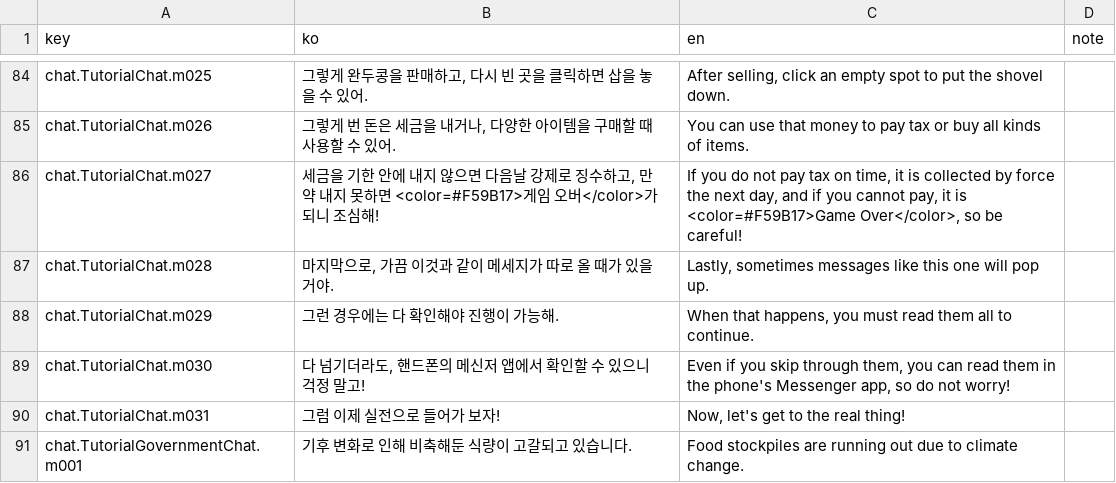
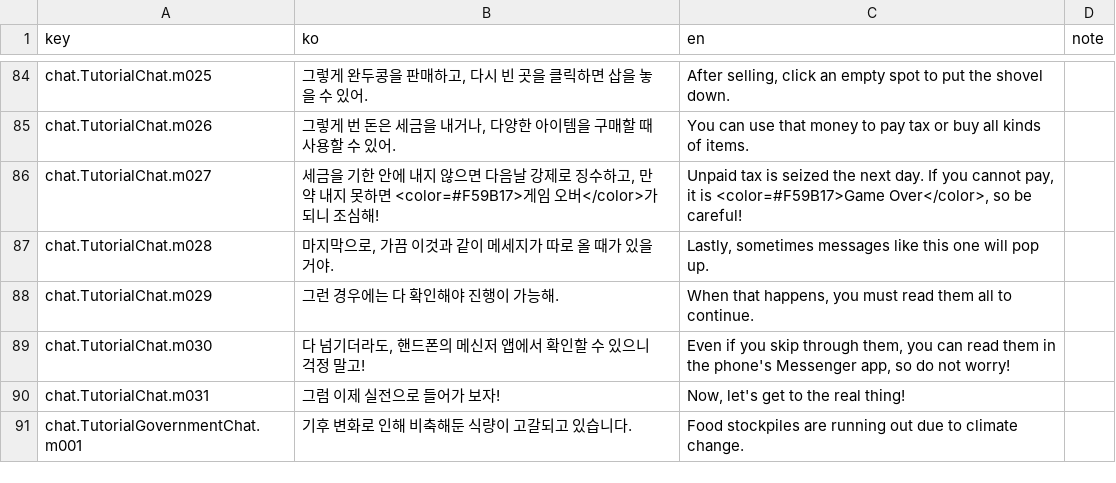
Before and after one commit to cse21jh/WeGrowPeas, a CSV file: Assets/Resources/Localization/chat.csv, drawn as a sheet; only a part is shown, gaps mark what is left out.

```diff
--- a/Assets/Resources/Localization/chat.csv
+++ b/Assets/Resources/Localization/chat.csv
@@ -85,3 +85,3 @@ chat.TutorialChat.m025,"그렇게 완두콩을 판매하고, 다시 빈 곳을
 chat.TutorialChat.m026,"그렇게 번 돈은 세금을 내거나, 다양한 아이템을 구매할 때 사용할 수 있어.",You can use that money to pay tax or buy all kinds of items.,
-chat.TutorialChat.m027,"세금을 기한 안에 내지 않으면 다음날 강제로 징수하고, 만약 내지 못하면 <color=#F59B17>게임 오버</color>가 되니 조심해!","If you do not pay tax on time, it is collected by force the next day, and if you cannot pay, it is <color=#F59B17>Game Over</color>, so be careful!",
+chat.TutorialChat.m027,"세금을 기한 안에 내지 않으면 다음날 강제로 징수하고, 만약 내지 못하면 <color=#F59B17>게임 오버</color>가 되니 조심해!","Unpaid tax is seized the next day. If you cannot pay, it is <color=#F59B17>Game Over</color>, so be careful!",
 chat.TutorialChat.m028,"마지막으로, 가끔 이것과 같이 메세지가 따로 올 때가 있을거야.","Lastly, sometimes messages like this one will pop up.",
```
Also changed, not shown: Assets/Resources/Localization/game.csv, Assets/Resources/Localization/ui.csv, 5 other files.
